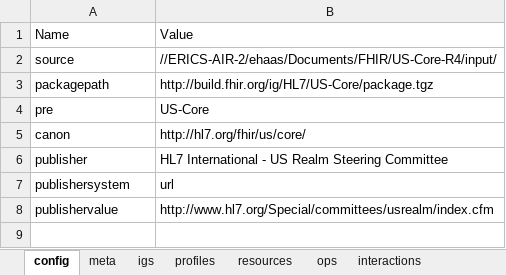
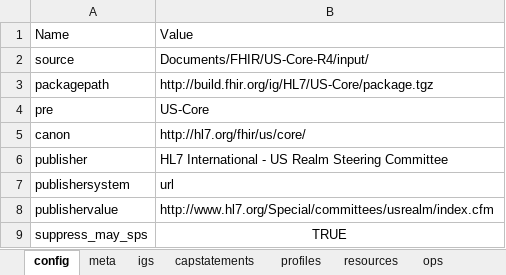
Before and after one commit to HL7/US-Core, an Excel workbook: input/resources_spreadsheets/uscore-client.xlsx, sheet config, drawn as a sheet; values as stored, in another font and other column widths than the file's, no borders; the diff names each change by its address in the sheet, - before the commit and + after, or states it on an @@ line.

Commit message:
FHIR-30787 (partially), FHIR-30889

```diff
--- a/input/resources_spreadsheets/uscore-client.xlsx (sheet config)
+++ b/input/resources_spreadsheets/uscore-client.xlsx (sheet config)
+sheet tab: capstatements
-B2: //ERICS-AIR-2/ehaas/Documents/FHIR/US-Core-R4/input/
+B2: Documents/FHIR/US-Core-R4/input/
+row 9: suppress_may_sps | TRUE
```
Also changed, not shown: sheet resources, sheet igs, sheet meta, input/resources_spreadsheets/uscore-server.xlsx, 2 other files.
